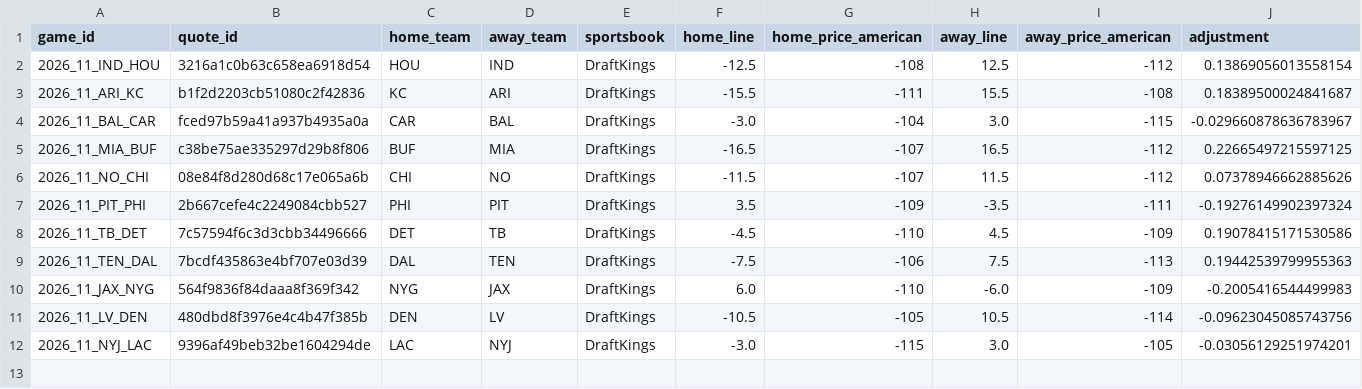
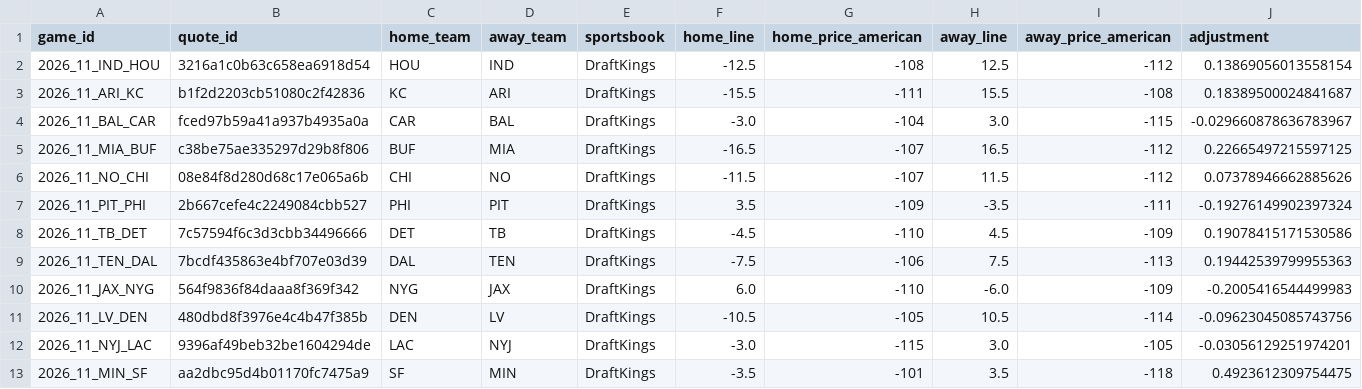
Before and after one commit to zachpierce2/nfl-prediction-model, a CSV file: data/auto_market/advanced_shadow/epa_baseline/forecasts.csv, drawn as a sheet; only a part is shown; rows hold the shown columns only; the diff names each change by its address in the sheet, - before the commit and + after, or states it on an @@ line.

```diff
--- a/data/auto_market/advanced_shadow/epa_baseline/forecasts.csv
+++ b/data/auto_market/advanced_shadow/epa_baseline/forecasts.csv
+row 13: 2026_11_MIN_SF | aa2dbc95d4b01170fc7475a9 | SF | MIN | DraftKings | -3.5 | -101 | 3.5 | -118 | 0.4923612309754475
```
Also changed, not shown: data/auto_market/advanced_shadow/epa_explosive/forecasts.csv, data/auto_market/advanced_shadow/epa_pressure/forecasts.csv, 50 other files.
